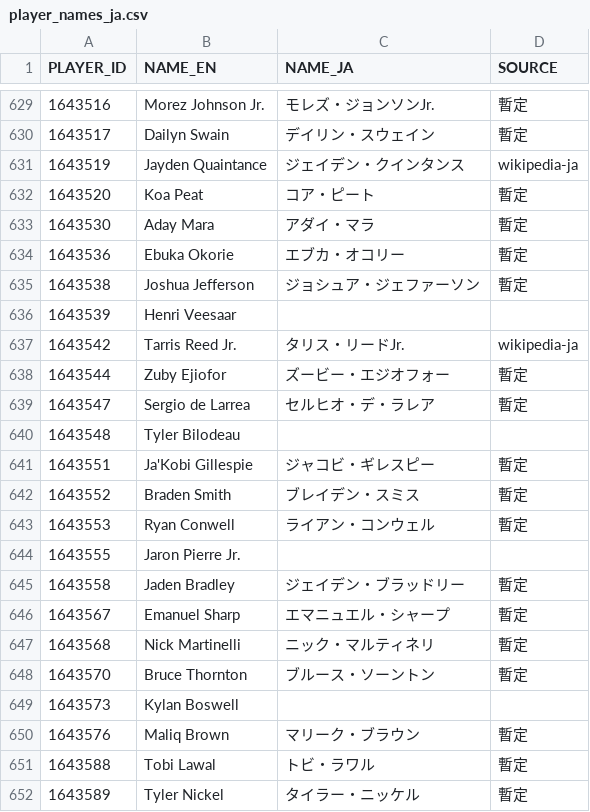
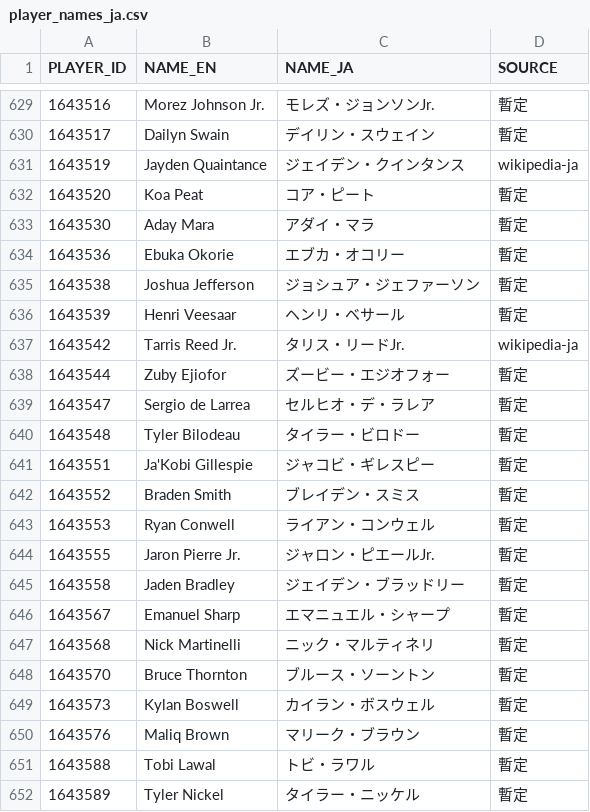
Before and after one commit to fuku8/nba-data, a CSV file: data/player_names_ja.csv, drawn as a sheet; only a part is shown, gaps mark what is left out; the diff covers the shown part only.

```diff
--- a/data/player_names_ja.csv
+++ b/data/player_names_ja.csv
@@ -635,3 +635,3 @@ PLAYER_ID,NAME_EN,NAME_JA,SOURCE
 1643538,Joshua Jefferson,ジョシュア・ジェファーソン,暫定
-1643539,Henri Veesaar,,
+1643539,Henri Veesaar,ヘンリ・ベサール,暫定
 1643542,Tarris Reed Jr.,タリス・リードJr.,wikipedia-ja
@@ -639,3 +639,3 @@ PLAYER_ID,NAME_EN,NAME_JA,SOURCE
 1643547,Sergio de Larrea,セルヒオ・デ・ラレア,暫定
-1643548,Tyler Bilodeau,,
+1643548,Tyler Bilodeau,タイラー・ビロドー,暫定
 1643551,Ja'Kobi Gillespie,ジャコビ・ギレスピー,暫定
@@ -643,3 +643,3 @@ PLAYER_ID,NAME_EN,NAME_JA,SOURCE
 1643553,Ryan Conwell,ライアン・コンウェル,暫定
-1643555,Jaron Pierre Jr.,,
+1643555,Jaron Pierre Jr.,ジャロン・ピエールJr.,暫定
 1643558,Jaden Bradley,ジェイデン・ブラッドリー,暫定
@@ -648,3 +648,3 @@ PLAYER_ID,NAME_EN,NAME_JA,SOURCE
 1643570,Bruce Thornton,ブルース・ソーントン,暫定
-1643573,Kylan Boswell,,
+1643573,Kylan Boswell,カイラン・ボスウェル,暫定
 1643576,Maliq Brown,マリーク・ブラウン,暫定
```
Also changed, not shown: 22 edited cells elsewhere in this file, 1 other file.
